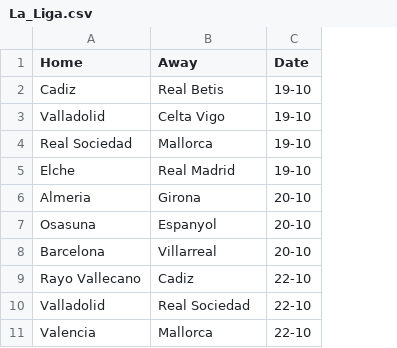
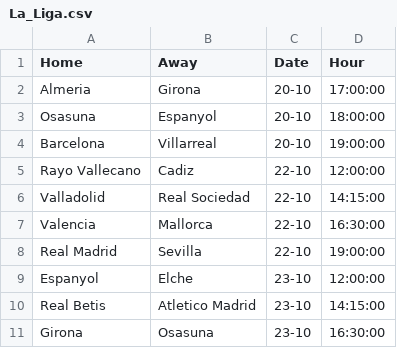
Before and after one commit to Brr1-99/Sport_Events_Stats_Collector, a CSV file: src/future/La_Liga.csv, drawn as a sheet; removed rows and columns are numbered as before the commit, all else as after; the diff names each change by its address in the sheet, - before the commit and + after, or states it on an @@ line.

```diff
--- a/src/future/La_Liga.csv
+++ b/src/future/La_Liga.csv
+column D (Hour), rows 2-7: 17:00:00 | 18:00:00 | 19:00:00 | 12:00:00 | 14:15:00 | 16:30:00
-row 2: Cadiz | Real Betis | 19-10
-row 3: Valladolid | Celta Vigo | 19-10
-row 4: Real Sociedad | Mallorca | 19-10
-row 5: Elche | Real Madrid | 19-10
+row 8: Real Madrid | Sevilla | 22-10 | 19:00:00
+row 9: Espanyol | Elche | 23-10 | 12:00:00
+row 10: Real Betis | Atletico Madrid | 23-10 | 14:15:00
+row 11: Girona | Osasuna | 23-10 | 16:30:00
```
Also changed, not shown: src/future/Bundesliga.csv, src/future/Ligue_1.csv, 3 other files.
